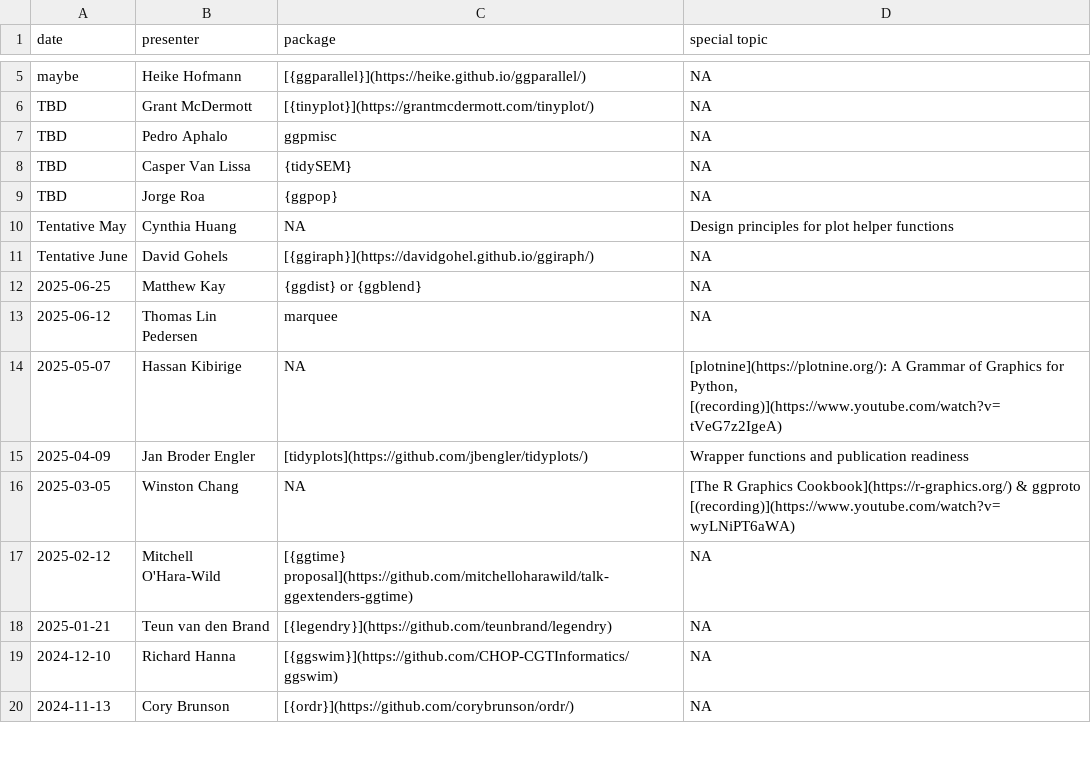
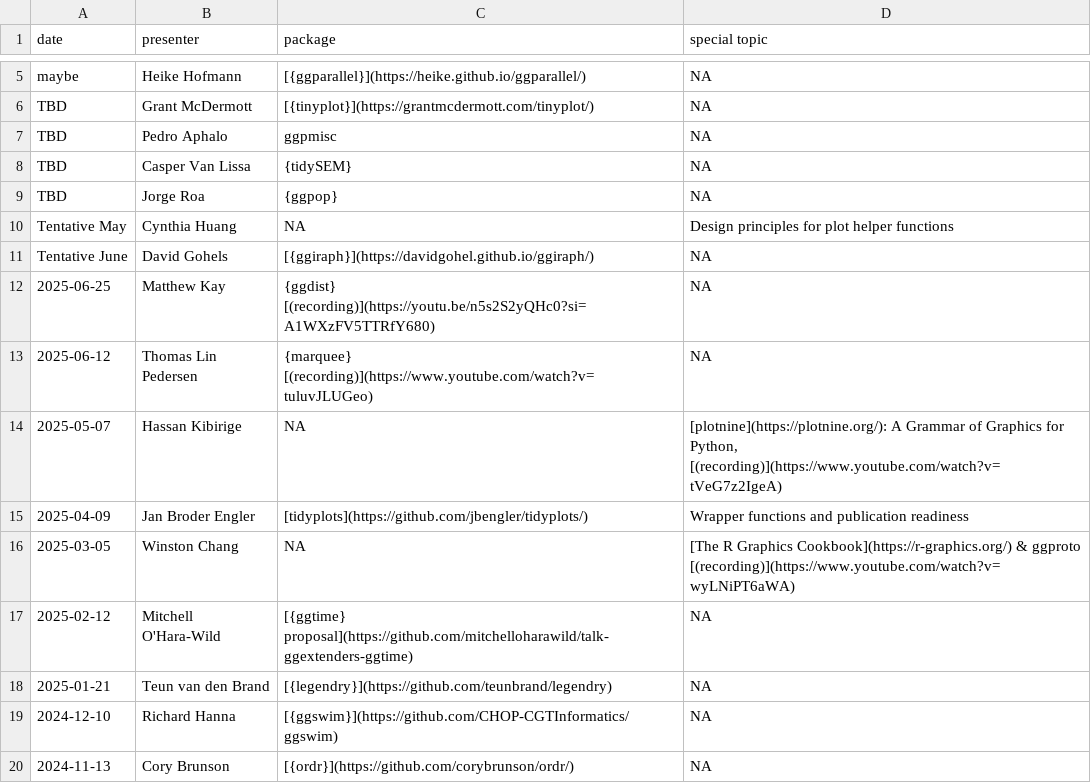
Before and after one commit to ggplot2-extenders/ggplot-extension-club, a CSV file: meetings.csv, drawn as a sheet; only a part is shown, gaps mark what is left out.

Commit message:
adding recording infoto Matt and Thomas's talks

```diff
--- a/meetings.csv
+++ b/meetings.csv
@@ -11,4 +11,4 @@ Tentative May,Cynthia Huang,NA,Design principles for plot helper functions
 Tentative June,David Gohels,[{ggiraph}](https://davidgohel.github.io/ggiraph/),NA
-2025-06-25,Matthew Kay,{ggdist} or {ggblend},NA
-2025-06-12,Thomas Lin Pedersen,marquee,NA
+2025-06-25,Matthew Kay,{ggdist} [(recording)](https://youtu.be/n5s2S2yQHc0?si=A1WXzFV5TTRfY680),NA
+2025-06-12,Thomas Lin Pedersen,{marquee} [(recording)](https://www.youtube.com/watch?v=tuluvJLUGeo),NA
 2025-05-07,Hassan Kibirige,NA,"[plotnine](https://plotnine.org/): A Grammar of Graphics for Python, [(recording)](https://www.youtube.com/watch?v=tVeG7z2IgeA)"
```
Also changed, not shown: 5 other files.
